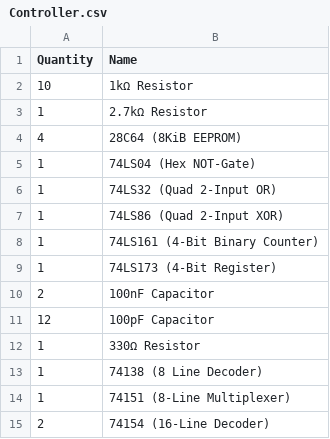
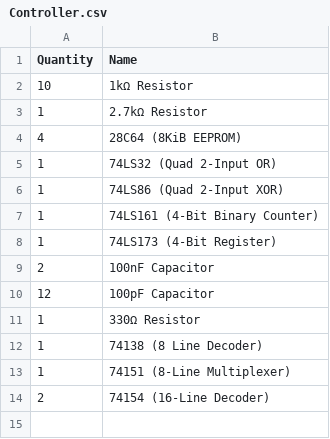
Before and after one commit to timbslr/8-Bit-Breadboard-Computer, a CSV file: docs/resources/PartLists/Controller.csv, drawn as a sheet; the diff names each change by its address in the sheet, - before the commit and + after, or states it on an @@ line.

Commit message:
moved INC_PC to its own controller pin as the previous configuration caused rare timing issues/a race condition

```diff
--- a/docs/resources/PartLists/Controller.csv
+++ b/docs/resources/PartLists/Controller.csv
-row 5: 1 | 74LS04 (Hex NOT-Gate)
```
Also changed, not shown: 6 other files.
